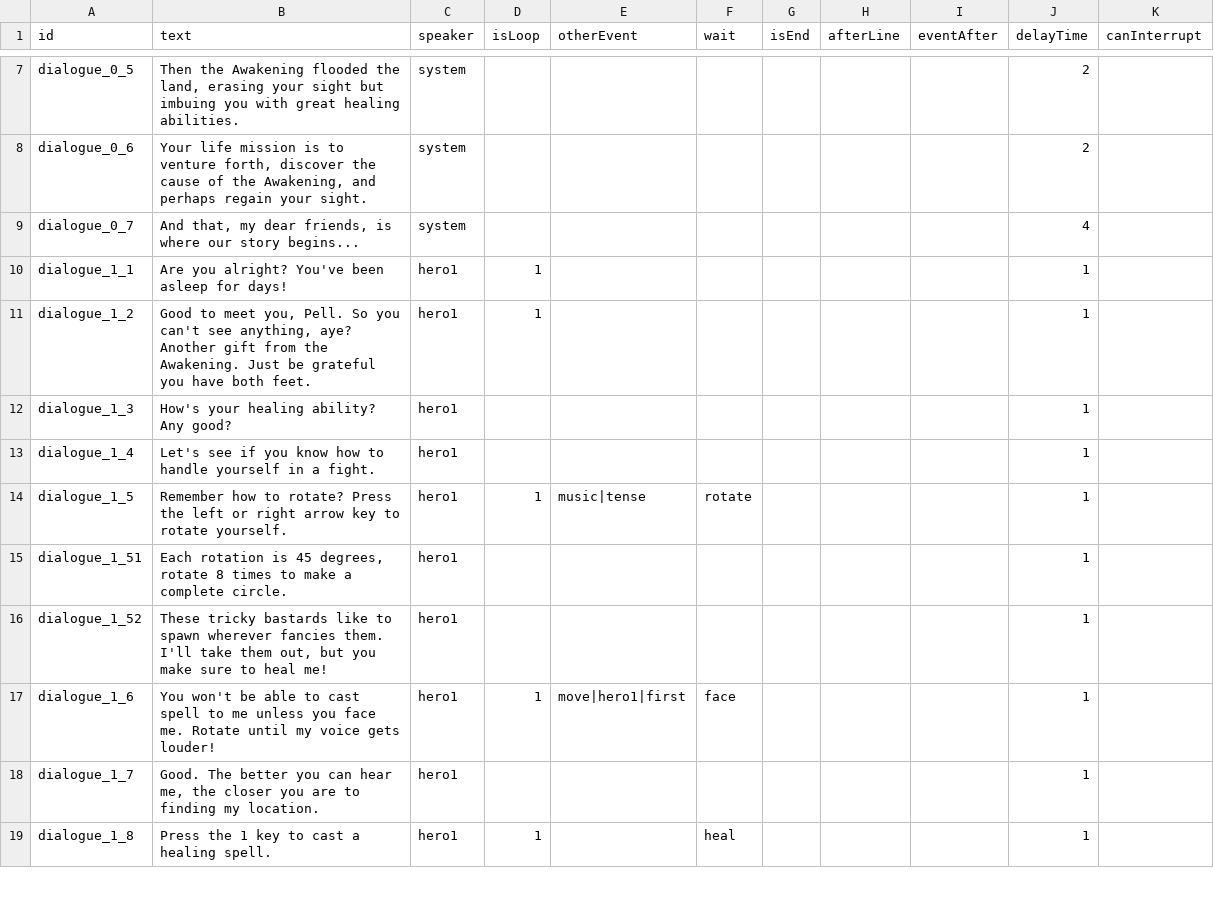
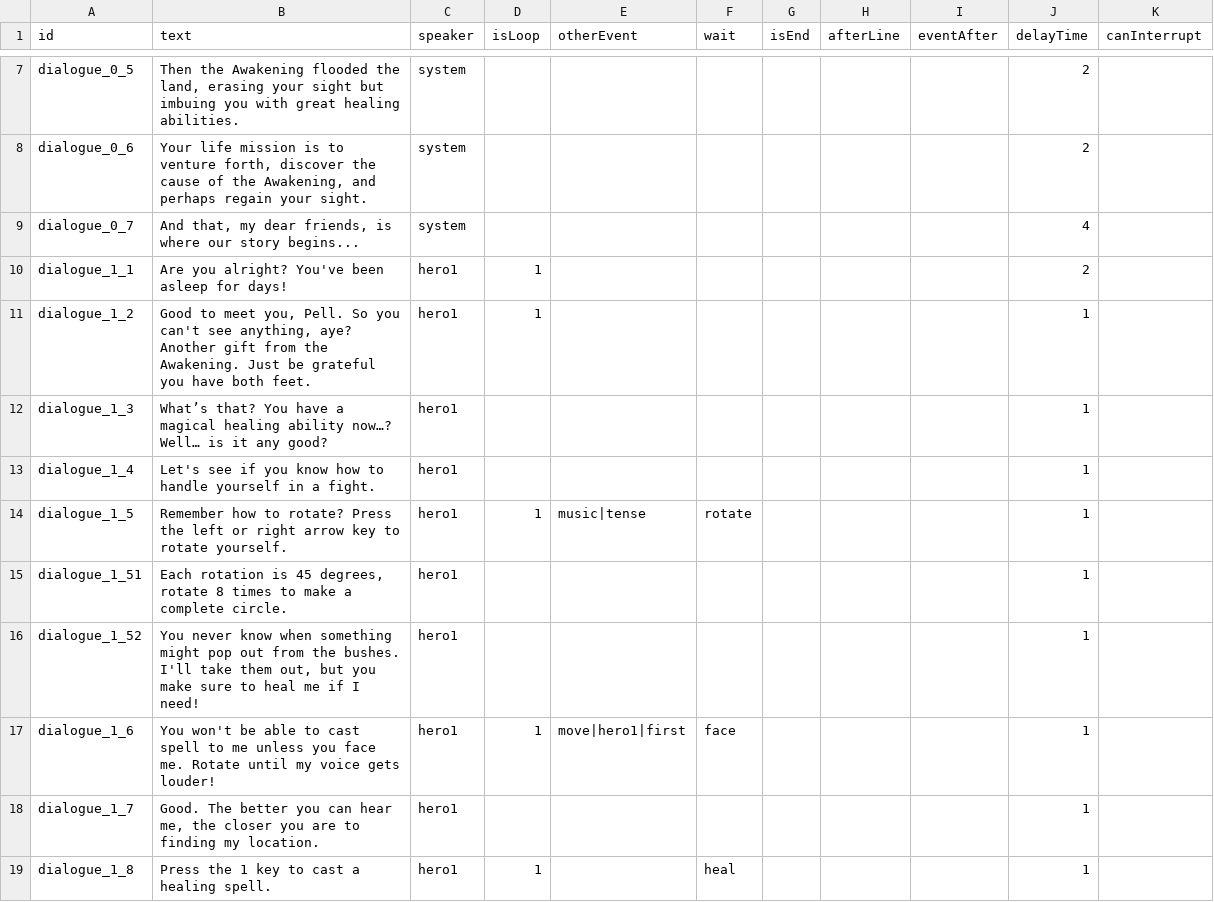
Before and after one commit to shshwdr/BlindGame, a CSV file: Assets/Scenes/Resources/csv/dialogue.csv, drawn as a sheet; only a part is shown, gaps mark what is left out; the diff covers the shown part only.

```diff
--- a/Assets/Scenes/Resources/csv/dialogue.csv
+++ b/Assets/Scenes/Resources/csv/dialogue.csv
@@ -9,5 +9,5 @@ dialogue_0_6,"Your life mission is to venture forth, discover the cause of the A
 dialogue_0_7,"And that, my dear friends, is where our story begins...",system,,,,,,,4,
-dialogue_1_1,Are you alright? You've been asleep for days!,hero1,1,,,,,,1,
+dialogue_1_1,Are you alright? You've been asleep for days!,hero1,1,,,,,,2,
 dialogue_1_2,"Good to meet you, Pell. So you can't see anything, aye? Another gift from the Awakening. Just be grateful you have both feet.",hero1,1,,,,,,1,
-dialogue_1_3,How's your healing ability? Any good?,hero1,,,,,,,1,
+dialogue_1_3,What’s that? You have a magical healing ability now…? Well… is it any good?,hero1,,,,,,,1,
 dialogue_1_4,Let's see if you know how to handle yourself in a fight.,hero1,,,,,,,1,
@@ -15,3 +15,3 @@ dialogue_1_5,Remember how to rotate? Press the left or right arrow key to rotate
 dialogue_1_51,"Each rotation is 45 degrees, rotate 8 times to make a complete circle.",hero1,,,,,,,1,
-dialogue_1_52,"These tricky bastards like to spawn wherever fancies them. I'll take them out, but you make sure to heal me!",hero1,,,,,,,1,
+dialogue_1_52,"You never know when something might pop out from the bushes. I'll take them out, but you make sure to heal me if I need!",hero1,,,,,,,1,
 dialogue_1_6,You won't be able to cast spell to me unless you face me. Rotate until my voice gets louder!,hero1,1,move|hero1|first,face,,,,1,
```
Also changed, not shown: 1 added row and 15 edited cells elsewhere in this file, 17 other files.
